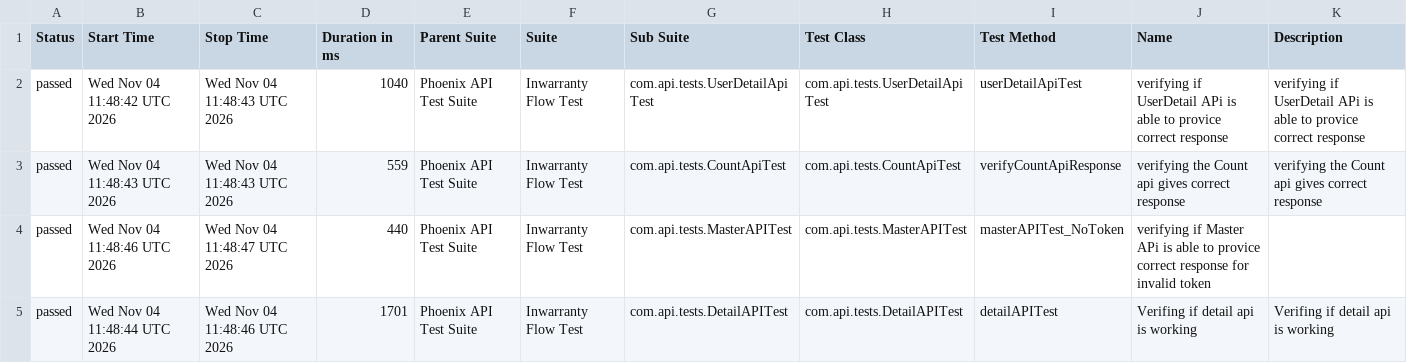
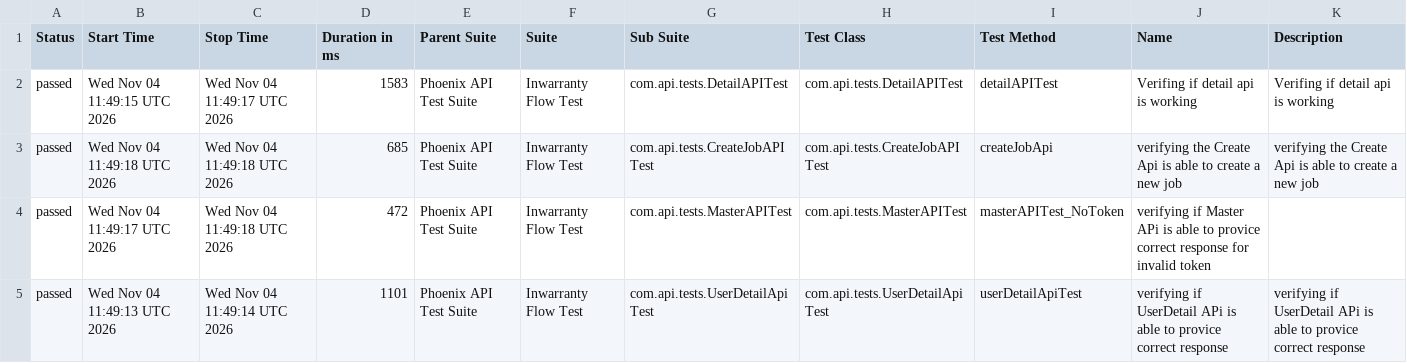
Before and after one commit to RanjaniManuel/PhoenixTestAutomationFramework, a CSV file: data/suites.csv, drawn as a sheet; only a part is shown; the diff covers the shown part only.

```diff
--- a/data/suites.csv
+++ b/data/suites.csv
@@ -1,5 +1,5 @@
 "Status","Start Time","Stop Time","Duration in ms","Parent Suite","Suite","Sub Suite","Test Class","Test Method","Name","Description"
-"passed","Wed Nov 04 11:48:42 UTC 2026","Wed Nov 04 11:48:43 UTC 2026","1040","Phoenix API Test Suite","Inwarranty Flow Test","com.api.tests.UserDetailApiTest","com.api.tests.UserDetailApiTest","userDetailApiTest","verifying if UserDetail APi is able to provice correct response","verifying if UserDetail APi is able to provice correct response"
-"passed","Wed Nov 04 11:48:43 UTC 2026","Wed Nov 04 11:48:43 UTC 2026","559","Phoenix API Test Suite","Inwarranty Flow Test","com.api.tests.CountApiTest","com.api.tests.CountApiTest","verifyCountApiResponse","verifying the Count api gives correct response","verifying the Count api gives correct response"
-"passed","Wed Nov 04 11:48:46 UTC 2026","Wed Nov 04 11:48:47 UTC 2026","440","Phoenix API Test Suite","Inwarranty Flow Test","com.api.tests.MasterAPITest","com.api.tests.MasterAPITest","masterAPITest_NoToken","verifying if Master APi is able to provice correct response for invalid token",""
-"passed","Wed Nov 04 11:48:44 UTC 2026","Wed Nov 04 11:48:46 UTC 2026","1701","Phoenix API Test Suite","Inwarranty Flow Test","com.api.tests.DetailAPITest","com.api.tests.DetailAPITest","detailAPITest","Verifing if  detail api is working ","Verifing if  detail api is working "
+"passed","Wed Nov 04 11:49:15 UTC 2026","Wed Nov 04 11:49:17 UTC 2026","1583","Phoenix API Test Suite","Inwarranty Flow Test","com.api.tests.DetailAPITest","com.api.tests.DetailAPITest","detailAPITest","Verifing if  detail api is working ","Verifing if  detail api is working "
+"passed","Wed Nov 04 11:49:18 UTC 2026","Wed Nov 04 11:49:18 UTC 2026","685","Phoenix API Test Suite","Inwarranty Flow Test","com.api.tests.CreateJobAPITest","com.api.tests.CreateJobAPITest","createJobApi","verifying the Create Api is able to create a new job","verifying the Create Api is able to create a new job"
+"passed","Wed Nov 04 11:49:17 UTC 2026","Wed Nov 04 11:49:18 UTC 2026","472","Phoenix API Test Suite","Inwarranty Flow Test","com.api.tests.MasterAPITest","com.api.tests.MasterAPITest","masterAPITest_NoToken","verifying if Master APi is able to provice correct response for invalid token",""
+"passed","Wed Nov 04 11:49:13 UTC 2026","Wed Nov 04 11:49:14 UTC 2026","1101","Phoenix API Test Suite","Inwarranty Flow Test","com.api.tests.UserDetailApiTest","com.api.tests.UserDetailApiTest","userDetailApiTest","verifying if UserDetail APi is able to provice correct response","verifying if UserDetail APi is able to provice correct response"
```
Also changed, not shown: 27 edited cells elsewhere in this file, data/behaviors.csv, 49 other files.
